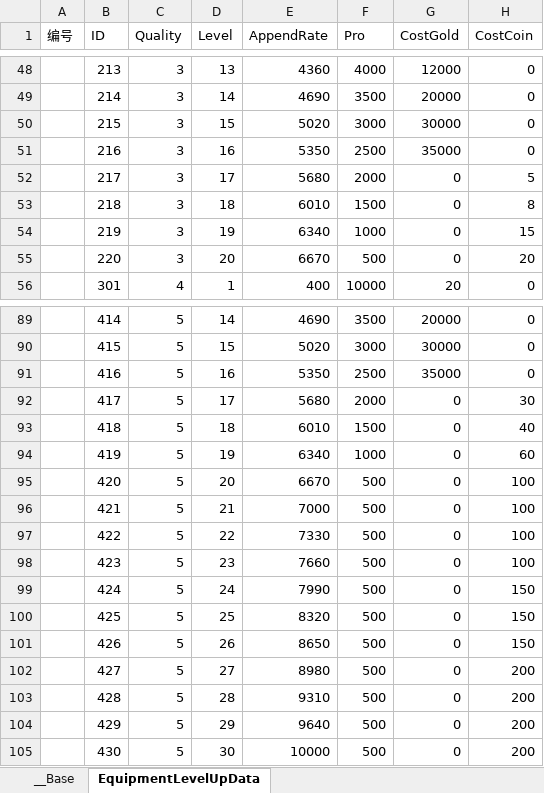
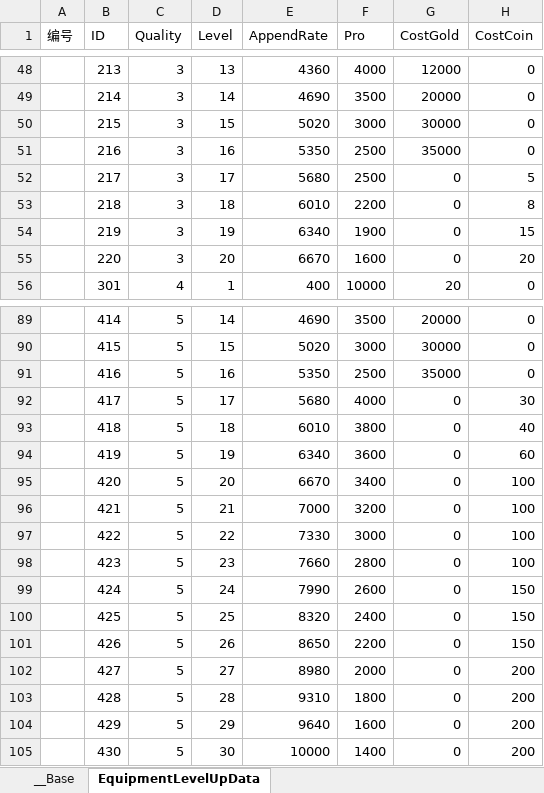
Before and after one commit to bmjoy/MMO-1, an Excel workbook: PublicTools/econfigs/equiplevelup.xlsx, sheet EquipmentLevelUpData, drawn as a sheet; only a part is shown, gaps mark what is left out; values as stored, in another font and other column widths than the file's, no borders; charts and pictures not drawn; the diff covers the shown part only; the diff names each change by its address in the sheet, - before the commit and + after, or states it on an @@ line.

```diff
--- a/PublicTools/econfigs/equiplevelup.xlsx (sheet EquipmentLevelUpData)
+++ b/PublicTools/econfigs/equiplevelup.xlsx (sheet EquipmentLevelUpData)
-F52 (Pro): 2000
+F52 (Pro): 2500
-F53 (Pro): 1500
+F53 (Pro): 2200
-F54 (Pro): 1000
+F54 (Pro): 1900
-F55 (Pro): 500
+F55 (Pro): 1600
-F92 (Pro): 2000
+F92 (Pro): 4000
-F93 (Pro): 1500
+F93 (Pro): 3800
-F94 (Pro): 1000
+F94 (Pro): 3600
-F95 (Pro): 500
+F95 (Pro): 3400
-F96 (Pro): 500
+F96 (Pro): 3200
-F97 (Pro): 500
+F97 (Pro): 3000
-F98 (Pro): 500
+F98 (Pro): 2800
-F99 (Pro): 500
+F99 (Pro): 2600
-F100 (Pro): 500
+F100 (Pro): 2400
-F101 (Pro): 500
+F101 (Pro): 2200
-F102 (Pro): 500
+F102 (Pro): 2000
-F103 (Pro): 500
+F103 (Pro): 1800
-F104 (Pro): 500
+F104 (Pro): 1600
-F105 (Pro): 500
+F105 (Pro): 1400
```
Also changed, not shown: 4 edited cells elsewhere in this sheet, PublicTools/econfigs/characters.xlsx, 22 other files.
